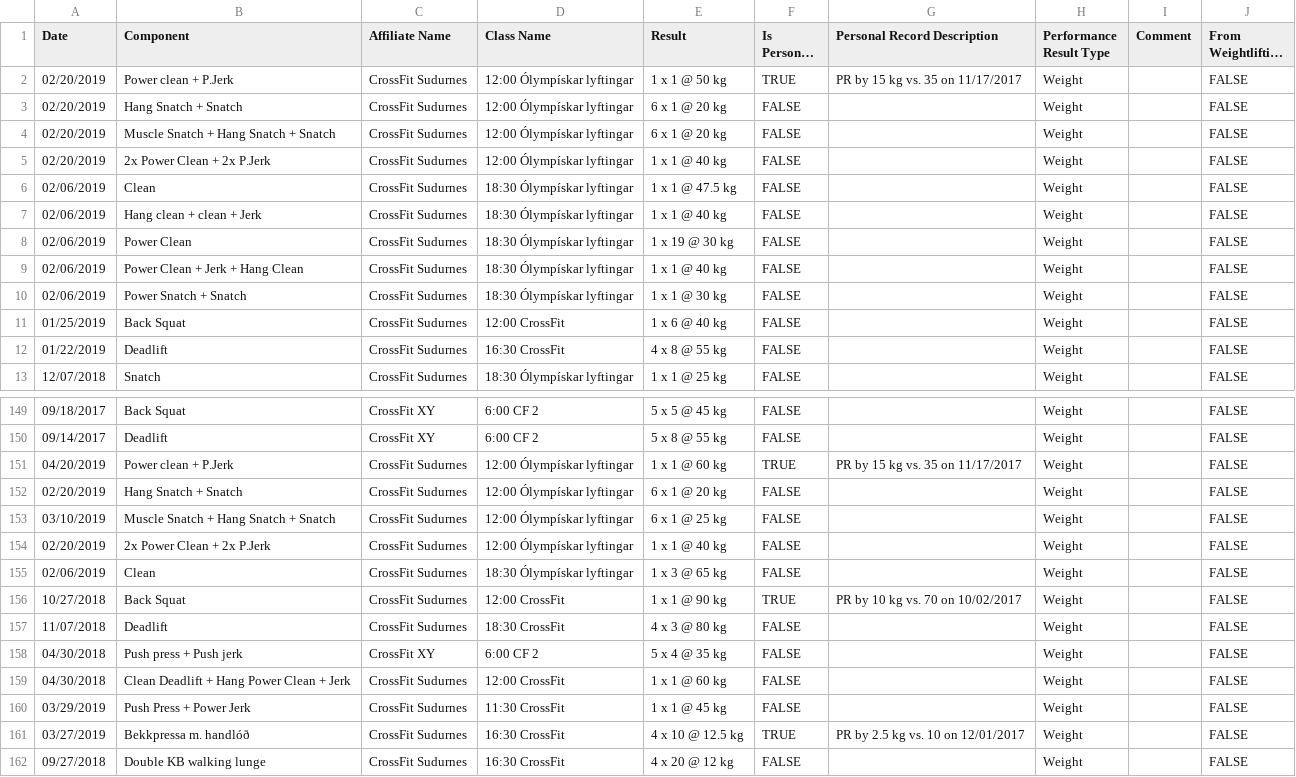
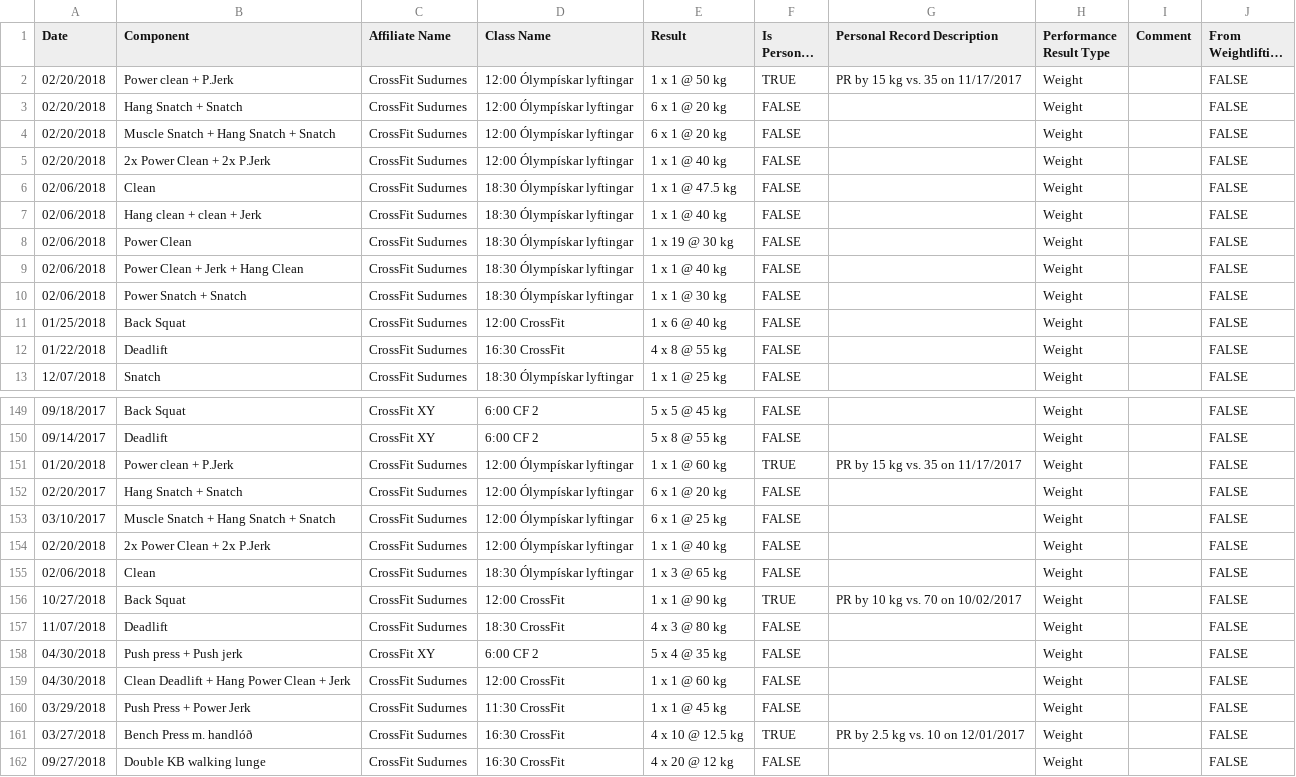
Before and after one commit to annakristin97/weightlifting-tracker, a CSV file: weightlifting-tracker/src/main/resources/static/lifting_data_anna2.csv, drawn as a sheet; only a part is shown, gaps mark what is left out; long unchanged cells end in …; the diff covers the shown part only; the diff names each change by its address in the sheet, - before the commit and + after, or states it on an @@ line.

```diff
--- a/weightlifting-tracker/src/main/resources/static/lifting_data_anna2.csv
+++ b/weightlifting-tracker/src/main/resources/static/lifting_data_anna2.csv
-A2:A5 (Date): 02/20/2019
+A2:A5 (Date): 02/20/2018
-A6:A10 (Date): 02/06/2019
+A6:A10 (Date): 02/06/2018
-A11 (Date): 01/25/2019
+A11 (Date): 01/25/2018
-A12 (Date): 01/22/2019
+A12 (Date): 01/22/2018
-A151 (Date): 04/20/2019
+A151 (Date): 01/20/2018
-A152 (Date): 02/20/2019
+A152 (Date): 02/20/2017
-A153 (Date): 03/10/2019
+A153 (Date): 03/10/2017
-A154 (Date): 02/20/2019
+A154 (Date): 02/20/2018
-A155 (Date): 02/06/2019
+A155 (Date): 02/06/2018
-A160 (Date): 03/29/2019
+A160 (Date): 03/29/2018
-A161 (Date): 03/27/2019
+A161 (Date): 03/27/2018
-B161 (Component): Bekkpressa m. handlóð
+B161 (Component): Bench Press m. handlóð
```
Also changed, not shown: 3 edited cells elsewhere in this file, weightlifting-tracker/target/classes/static/lifting_data_anna2.csv, 1 other file.
